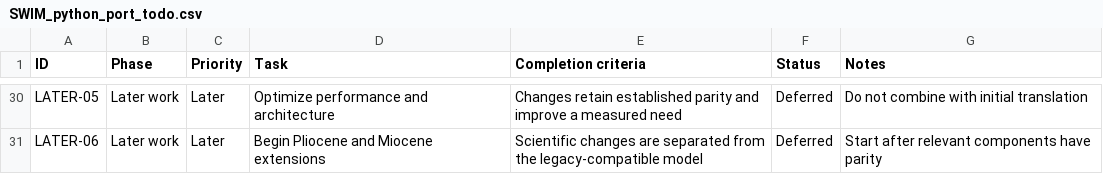
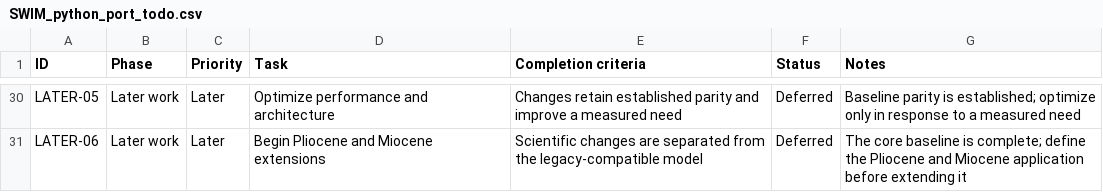
Before and after one commit to liamkirkpatrick/pliomio_isotopes, a CSV file: SWIM_python_port_todo.csv, drawn as a sheet; only a part is shown, gaps mark what is left out; the diff covers the shown part only; the diff names each change by its address in the sheet, - before the commit and + after, or states it on an @@ line.

```diff
--- a/SWIM_python_port_todo.csv
+++ b/SWIM_python_port_todo.csv
-G30 (Notes): Do not combine with initial translation
+G30 (Notes): Baseline parity is established; optimize only in response to a measured need
-G31 (Notes): Start after relevant components have parity
+G31 (Notes): The core baseline is complete; define the Pliocene and Miocene application before extending it
```
Also changed, not shown: 50 edited cells elsewhere in this file.
